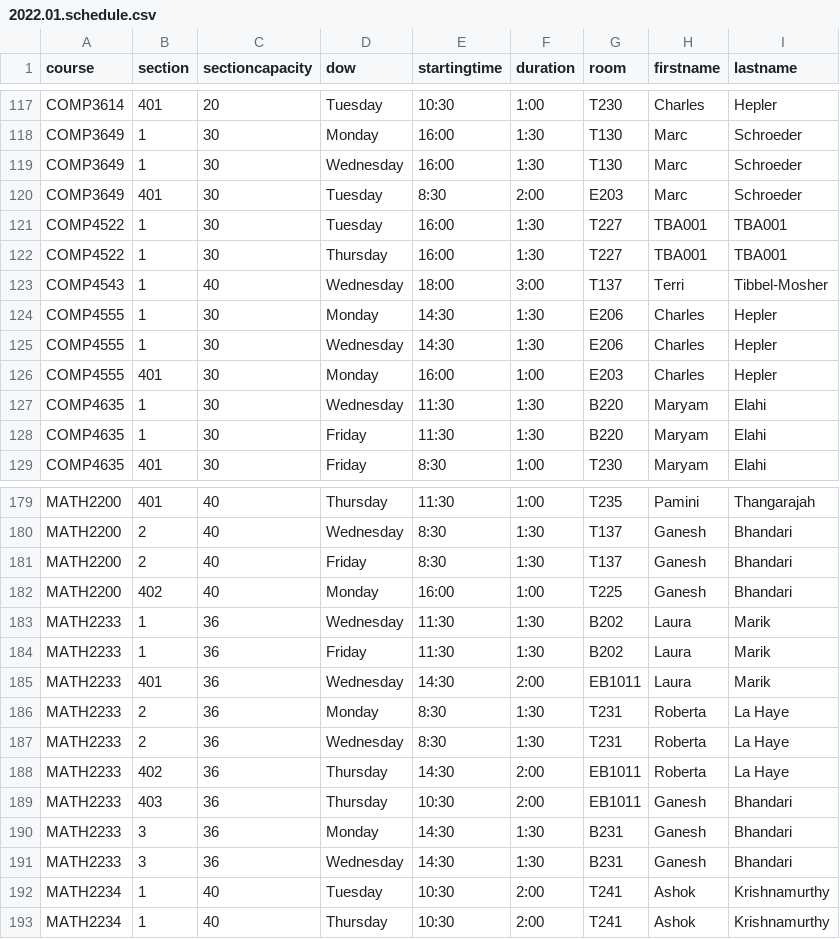
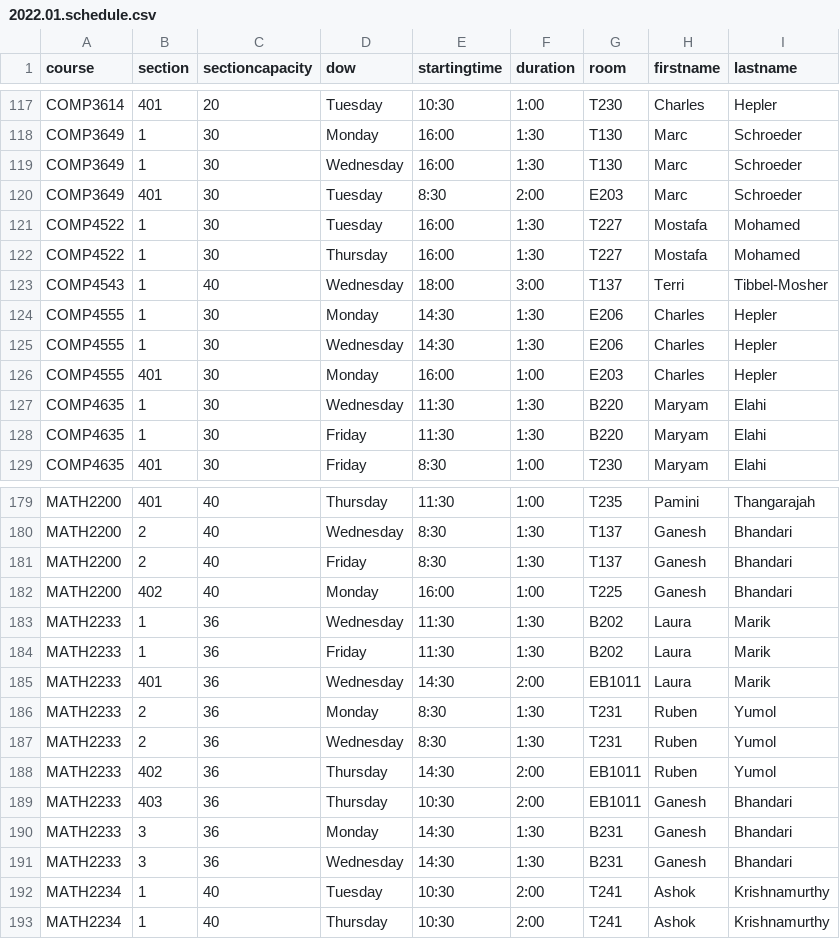
Before and after one commit to jpratt-mru/maco.calendar.datafiles, a CSV file: 2022.01.schedule.csv, drawn as a sheet; only a part is shown, gaps mark what is left out.

Commit message:
Add Ruben, Mostafa.

```diff
--- a/2022.01.schedule.csv
+++ b/2022.01.schedule.csv
@@ -120,4 +120,4 @@ COMP3649,1,30,Wednesday,16:00,1:30,T130,Marc,Schroeder
 COMP3649,401,30,Tuesday,8:30,2:00,E203,Marc,Schroeder
-COMP4522,1,30,Tuesday,16:00,1:30,T227,TBA001,TBA001
-COMP4522,1,30,Thursday,16:00,1:30,T227,TBA001,TBA001
+COMP4522,1,30,Tuesday,16:00,1:30,T227,Mostafa,Mohamed
+COMP4522,1,30,Thursday,16:00,1:30,T227,Mostafa,Mohamed
 COMP4543,1,40,Wednesday,18:00,3:00,T137,Terri,Tibbel-Mosher
@@ -185,5 +185,5 @@ MATH2233,1,36,Friday,11:30,1:30,B202,Laura,Marik
 MATH2233,401,36,Wednesday,14:30,2:00,EB1011,Laura,Marik
-MATH2233,2,36,Monday,8:30,1:30,T231,Roberta,La Haye
-MATH2233,2,36,Wednesday,8:30,1:30,T231,Roberta,La Haye
-MATH2233,402,36,Thursday,14:30,2:00,EB1011,Roberta,La Haye
+MATH2233,2,36,Monday,8:30,1:30,T231,Ruben,Yumol
+MATH2233,2,36,Wednesday,8:30,1:30,T231,Ruben,Yumol
+MATH2233,402,36,Thursday,14:30,2:00,EB1011,Ruben,Yumol
 MATH2233,403,36,Thursday,10:30,2:00,EB1011,Ganesh,Bhandari
```
